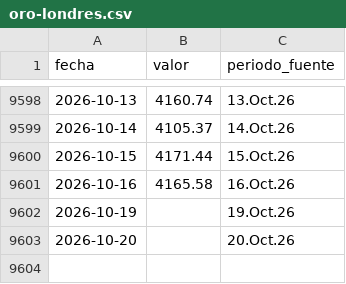
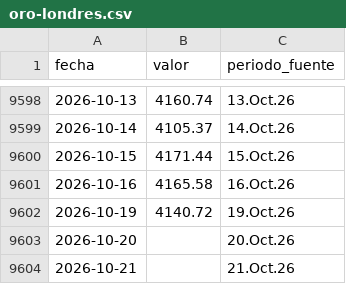
Before and after one commit to LizethRiveros/snapshot-peru, a CSV file: data/bcrp/oro-londres.csv, drawn as a sheet; only a part is shown, gaps mark what is left out.

```diff
--- a/data/bcrp/oro-londres.csv
+++ b/data/bcrp/oro-londres.csv
@@ -9601,3 +9601,4 @@ fecha,valor,periodo_fuente
 2026-10-16,4165.58,16.Oct.26
-2026-10-19,,19.Oct.26
+2026-10-19,4140.72,19.Oct.26
 2026-10-20,,20.Oct.26
+2026-10-21,,21.Oct.26
```
Also changed, not shown: data/bcrp/cobre-londres.csv, data/bcrp/plata-harman.csv, 7 other files.
